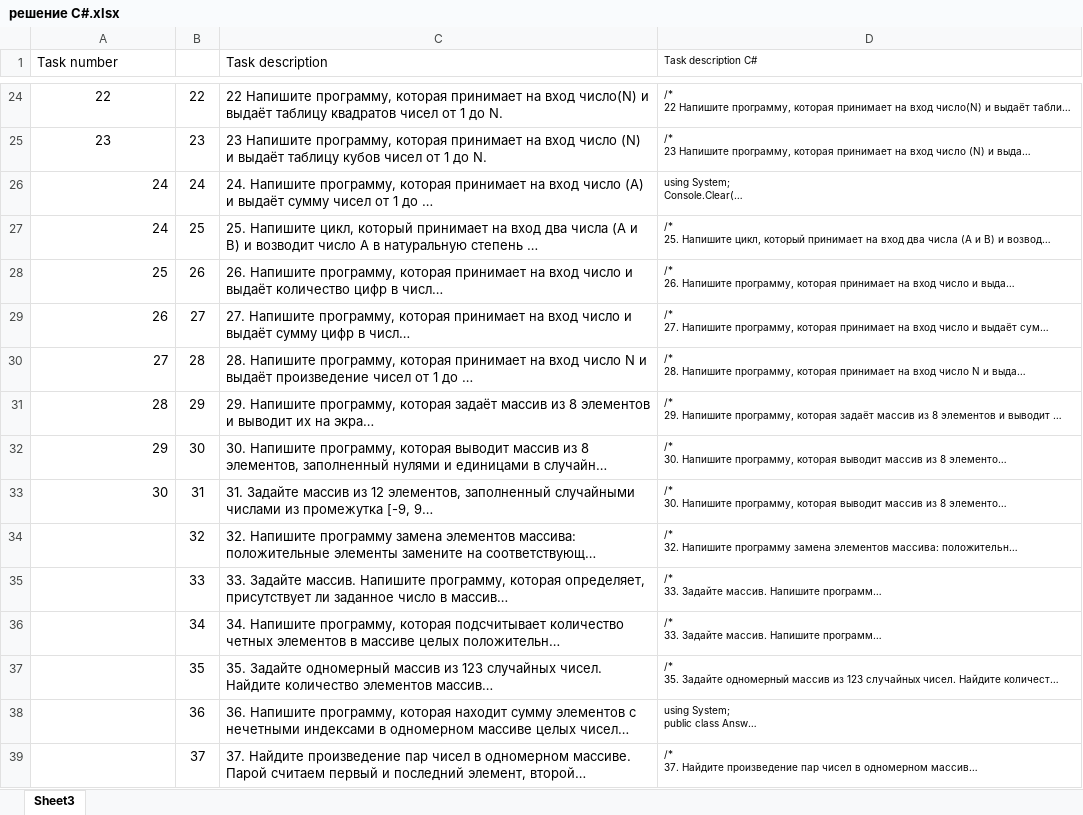
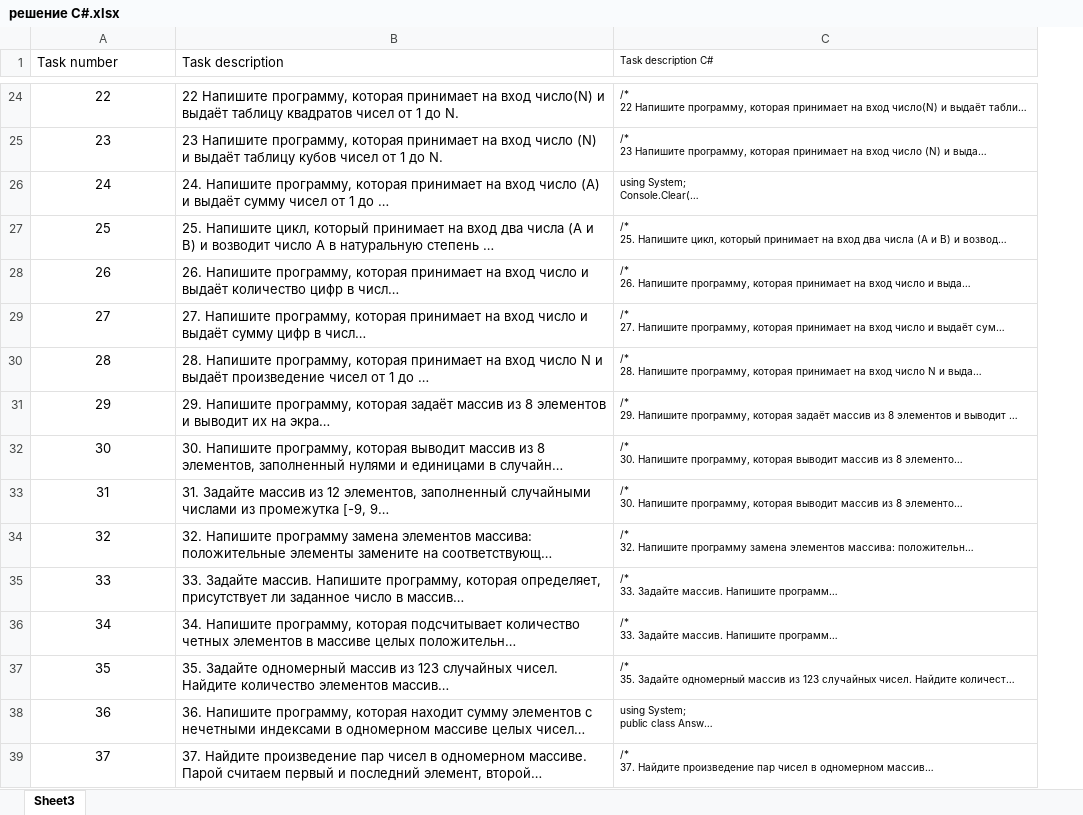
Before and after one commit to N4rdik/---Sharp, an Excel workbook: решение С#.xlsx, sheet Sheet3, drawn as a sheet; only a part is shown, gaps mark what is left out; long unchanged cells end in …; values as stored, in another font and other column widths than the file's, no borders; the diff covers the shown part only; the diff names each change by its address in the sheet, - before the commit and + after, or states it on an @@ line.

Commit message:
all tasks added

```diff
--- a/решение С#.xlsx (sheet Sheet3)
+++ b/решение С#.xlsx (sheet Sheet3)
-column B, rows 24-39: 22 | 23 | 24 | 25 | 26 | 27 | 28 | 29 | 30 | 31 | 32 | 33 | 34 | 35 | 36 | 37
-A26:A33 alignment: right
+A26:A33 alignment: center
-A27 (Task number): 24
+A27 (Task number): 25
-A28 (Task number): 25
+A28 (Task number): 26
-A29 (Task number): 26
+A29 (Task number): 27
-A30 (Task number): 27
+A30 (Task number): 28
-A31 (Task number): 28
+A31 (Task number): 29
-A32 (Task number): 29
+A32 (Task number): 30
-A33 (Task number): 30
+A33 (Task number): 31
-A34 (Task number): (empty)
+A34 (Task number): 32
-A35 (Task number): (empty)
+A35 (Task number): 33
-A36 (Task number): (empty)
+A36 (Task number): 34
-A37 (Task number): (empty)
+A37 (Task number): 35
-A38 (Task number): (empty)
+A38 (Task number): 36
-A39 (Task number): (empty)
+A39 (Task number): 37
```
Also changed, not shown: 17 edited cells elsewhere in this sheet, formulas that keep their value, 18 other files.
